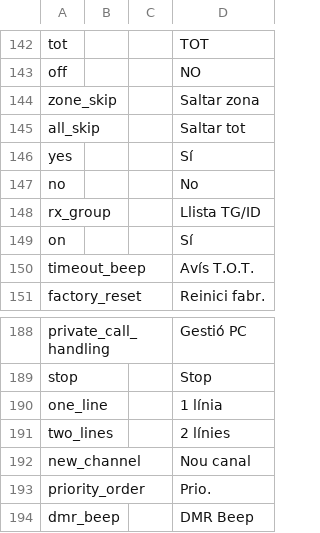
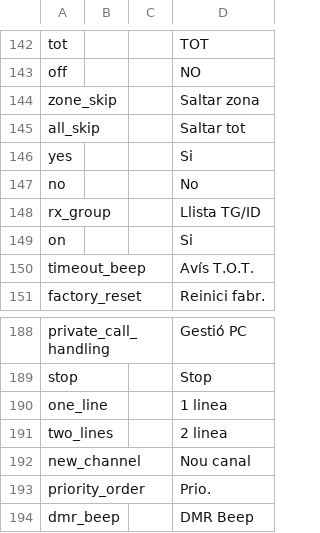
Before and after one commit to vk7js/voice-prompts, a CSV file: languages/catalan/wordlist_catalan.csv, drawn as a sheet; only a part is shown, gaps mark what is left out.

```diff
--- a/languages/catalan/wordlist_catalan.csv
+++ b/languages/catalan/wordlist_catalan.csv
@@ -145,6 +145,6 @@ zone_skip,,,Saltar zona
 all_skip,,,Saltar tot
-yes,,,Sí
+yes,,,Si
 no,,,No
 rx_group,,,Llista TG/ID
-on,,,Sí
+on,,,Si
 timeout_beep,,,Avís T.O.T.
@@ -189,4 +189,4 @@ private_call_handling,,,Gestió PC
 stop,,,Stop
-one_line,,,1 línia
-two_lines,,,2 línies
+one_line,,,1 linea
+two_lines,,,2 linea
 new_channel,,,Nou canal
```
Also changed, not shown: languages/finnish/wordlist_finnish.csv, 1 other file.
